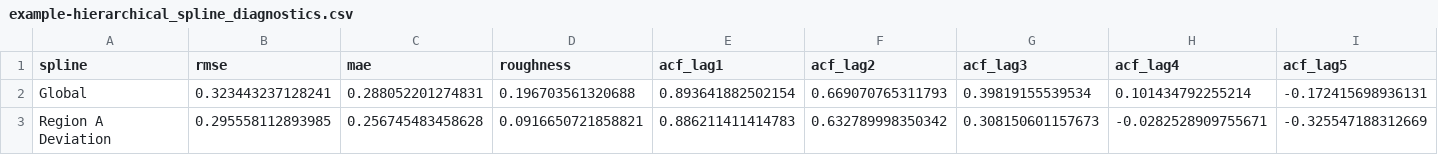
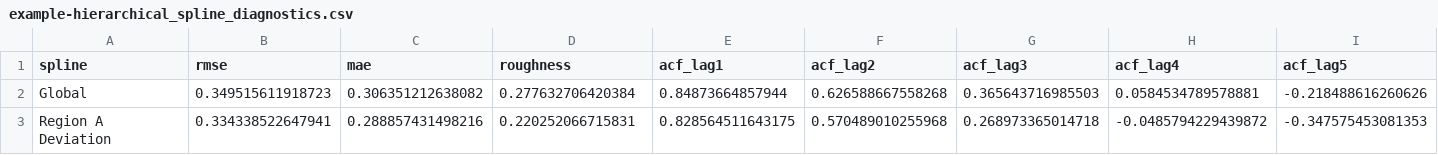
Before and after one commit to BorisVSchmid/blog-stan_with_splines, a CSV file: output/example-hierarchical_spline_diagnostics.csv, drawn as a sheet; only a part is shown; the diff covers the shown part only; the diff names each change by its address in the sheet, - before the commit and + after, or states it on an @@ line.

Commit message:
its tricky to disentangle global trends and regional trends with splines if the global and regional trend are similar-sized.
See if there is some way to force the model to look for global trends first? Or move to a model that just tries to fit 3 regional trends and extract a global trend from there?

```diff
--- a/output/example-hierarchical_spline_diagnostics.csv
+++ b/output/example-hierarchical_spline_diagnostics.csv
-B2 (rmse): 0.323443237128241
+B2 (rmse): 0.349515611918723
-C2 (mae): 0.288052201274831
+C2 (mae): 0.306351212638082
-D2 (roughness): 0.196703561320688
+D2 (roughness): 0.277632706420384
-E2 (acf_lag1): 0.893641882502154
+E2 (acf_lag1): 0.84873664857944
-F2 (acf_lag2): 0.669070765311793
+F2 (acf_lag2): 0.626588667558268
-G2 (acf_lag3): 0.39819155539534
+G2 (acf_lag3): 0.365643716985503
-H2 (acf_lag4): 0.101434792255214
+H2 (acf_lag4): 0.0584534789578881
-I2 (acf_lag5): -0.172415698936131
+I2 (acf_lag5): -0.218488616260626
-B3 (rmse): 0.295558112893985
+B3 (rmse): 0.334338522647941
-C3 (mae): 0.256745483458628
+C3 (mae): 0.288857431498216
-D3 (roughness): 0.0916650721858821
+D3 (roughness): 0.220252066715831
-E3 (acf_lag1): 0.886211411414783
+E3 (acf_lag1): 0.828564511643175
-F3 (acf_lag2): 0.632789998350342
+F3 (acf_lag2): 0.570489010255968
-G3 (acf_lag3): 0.308150601157673
+G3 (acf_lag3): 0.268973365014718
-H3 (acf_lag4): -0.0282528909755671
+H3 (acf_lag4): -0.0485794229439872
-I3 (acf_lag5): -0.325547188312669
+I3 (acf_lag5): -0.347575453081353
```
Also changed, not shown: 32 edited cells elsewhere in this file, 3 other files.
